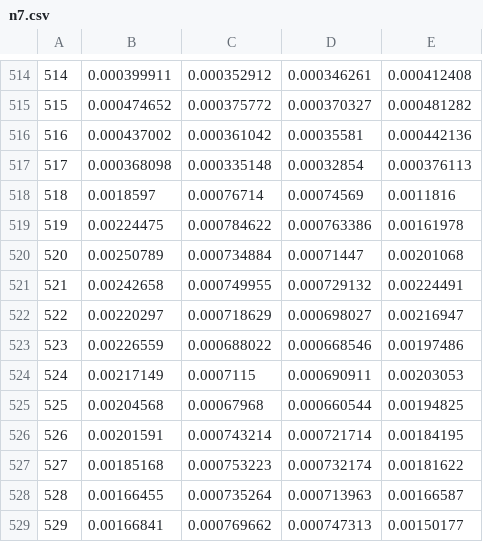
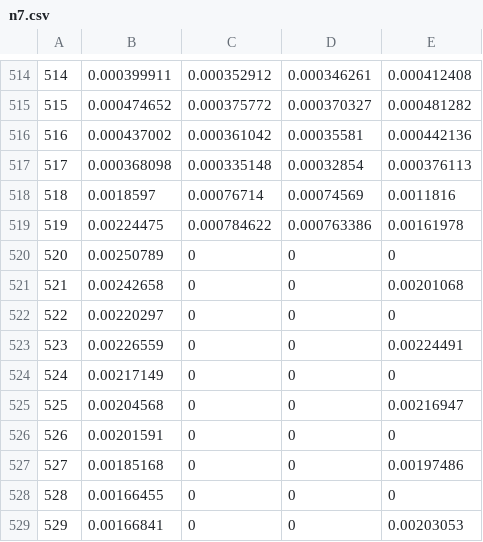
Before and after one commit to jerck1/Datos_servidor_ANM, a CSV file: B_factors/n7.csv, drawn as a sheet; only a part is shown, gaps mark what is left out; the diff covers the shown part only.

```diff
--- a/B_factors/n7.csv
+++ b/B_factors/n7.csv
@@ -519,11 +519,11 @@
        519	0.00224475	0.000784622	0.000763386	0.00161978
-       520	0.00250789	0.000734884	0.00071447	0.00201068
-       521	0.00242658	0.000749955	0.000729132	0.00224491
-       522	0.00220297	0.000718629	0.000698027	0.00216947
-       523	0.00226559	0.000688022	0.000668546	0.00197486
-       524	0.00217149	 0.0007115	0.000690911	0.00203053
-       525	0.00204568	0.00067968	0.000660544	0.00194825
-       526	0.00201591	0.000743214	0.000721714	0.00184195
-       527	0.00185168	0.000753223	0.000732174	0.00181622
-       528	0.00166455	0.000735264	0.000713963	0.00166587
-       529	0.00166841	0.000769662	0.000747313	0.00150177
+       520	0.00250789	         0	         0	         0
+       521	0.00242658	         0	         0	0.00201068
+       522	0.00220297	         0	         0	         0
+       523	0.00226559	         0	         0	0.00224491
+       524	0.00217149	         0	         0	         0
+       525	0.00204568	         0	         0	0.00216947
+       526	0.00201591	         0	         0	         0
+       527	0.00185168	         0	         0	0.00197486
+       528	0.00166455	         0	         0	         0
+       529	0.00166841	         0	         0	0.00203053
```
Also changed, not shown: 42 edited cells elsewhere in this file, B_factors/n10.csv, B_factors/n11.csv, 27 other files.
